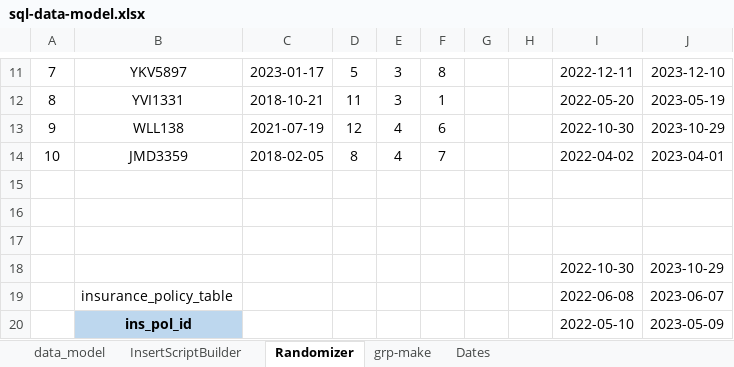
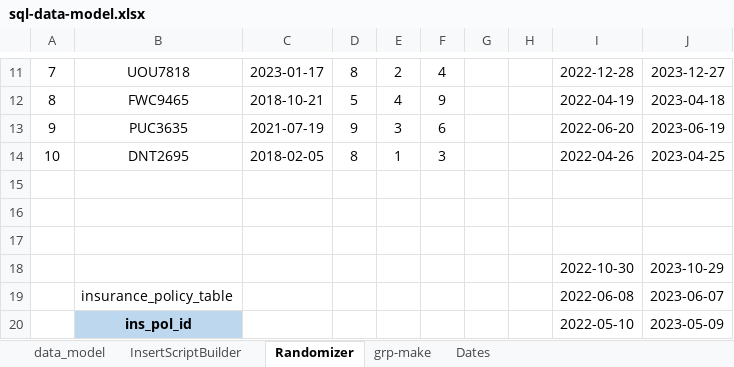
Before and after one commit to ejolsson/SQL-Project, an Excel workbook: sql-project-eo/sql-data-model.xlsx, sheet Randomizer, drawn as a sheet; only a part is shown, gaps mark what is left out; values as stored, in another font and other column widths than the file's, no borders; the diff covers the shown part only; the diff names each change by its address in the sheet, - before the commit and + after, or states it on an @@ line.

```diff
--- a/sql-project-eo/sql-data-model.xlsx (sheet Randomizer)
+++ b/sql-project-eo/sql-data-model.xlsx (sheet Randomizer)
-B11: YKV5897
+B11: UOU7818
-D11: 5
+D11: 8
-E11: 3
+E11: 2
-F11: 8
+F11: 4
-I11: 2022-12-11
+I11: 2022-12-28
-J11: 2023-12-10
+J11: 2023-12-27
-B12: YVI1331
+B12: FWC9465
-D12: 11
+D12: 5
-E12: 3
+E12: 4
-F12: 1
+F12: 9
-I12: 2022-05-20
+I12: 2022-04-19
-J12: 2023-05-19
+J12: 2023-04-18
-B13: WLL138
+B13: PUC3635
-D13: 12
+D13: 9
-E13: 4
+E13: 3
-I13: 2022-10-30
+I13: 2022-06-20
-J13: 2023-10-29
+J13: 2023-06-19
-B14: JMD3359
+B14: DNT2695
-E14: 4
+E14: 1
-F14: 7
+F14: 3
-I14: 2022-04-02
+I14: 2022-04-26
-J14: 2023-04-01
+J14: 2023-04-25
```
Also changed, not shown: 51 edited cells elsewhere in this sheet, sheet InsertScriptBuilder, sheet Dates, sheet data_model, formulas that keep their value, 1 other file.
